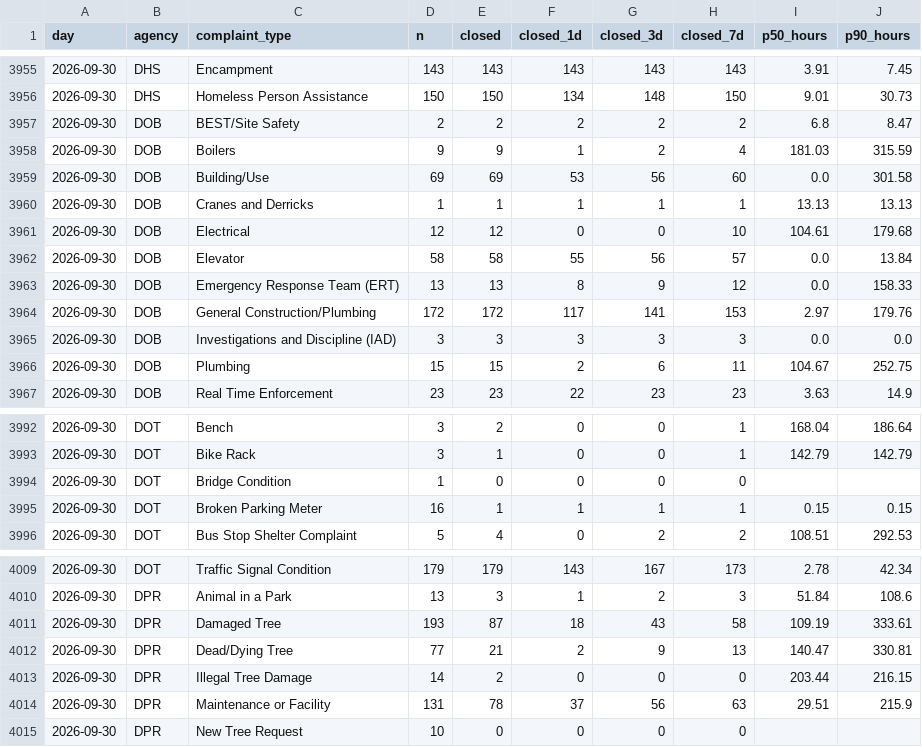
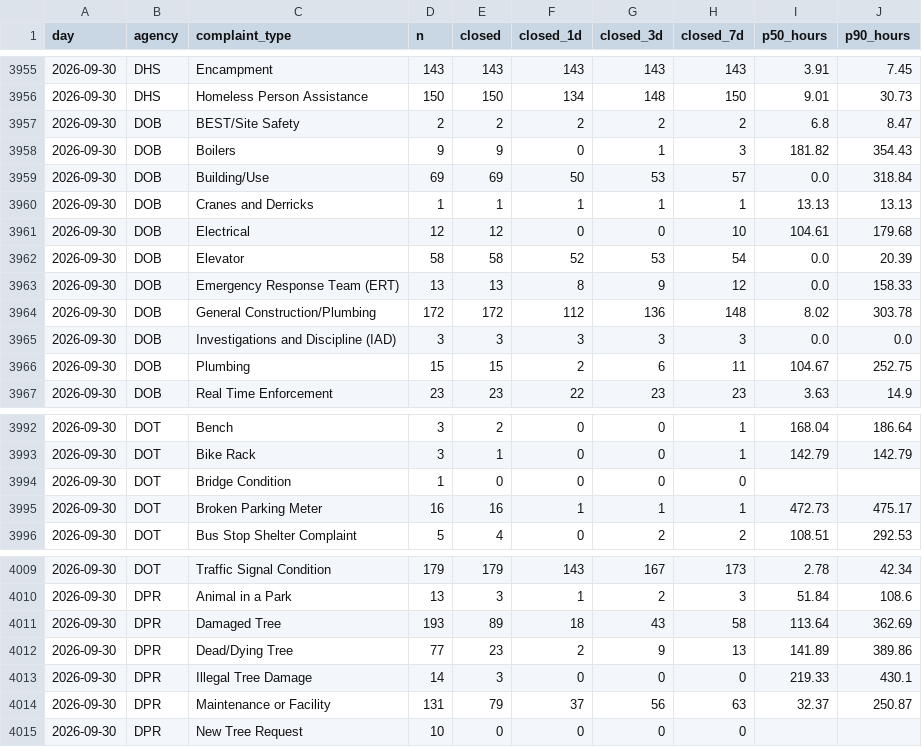
Before and after one commit to AshokReddy010/nyc-311-pulse, a CSV file: data/resolution/2026-09.csv, drawn as a sheet; only a part is shown, gaps mark what is left out; the diff covers the shown part only.

```diff
--- a/data/resolution/2026-09.csv
+++ b/data/resolution/2026-09.csv
@@ -3957,9 +3957,9 @@ day,agency,complaint_type,n,closed,closed_1d,closed_3d,closed_7d,p50_hours,p90_h
 2026-09-30,DOB,BEST/Site Safety,2,2,2,2,2,6.8,8.47
-2026-09-30,DOB,Boilers,9,9,1,2,4,181.03,315.59
-2026-09-30,DOB,Building/Use,69,69,53,56,60,0.0,301.58
+2026-09-30,DOB,Boilers,9,9,0,1,3,181.82,354.43
+2026-09-30,DOB,Building/Use,69,69,50,53,57,0.0,318.84
 2026-09-30,DOB,Cranes and Derricks,1,1,1,1,1,13.13,13.13
 2026-09-30,DOB,Electrical,12,12,0,0,10,104.61,179.68
-2026-09-30,DOB,Elevator,58,58,55,56,57,0.0,13.84
+2026-09-30,DOB,Elevator,58,58,52,53,54,0.0,20.39
 2026-09-30,DOB,Emergency Response Team (ERT),13,13,8,9,12,0.0,158.33
-2026-09-30,DOB,General Construction/Plumbing,172,172,117,141,153,2.97,179.76
+2026-09-30,DOB,General Construction/Plumbing,172,172,112,136,148,8.02,303.78
 2026-09-30,DOB,Investigations and Discipline (IAD),3,3,3,3,3,0.0,0.0
@@ -3994,3 +3994,3 @@ day,agency,complaint_type,n,closed,closed_1d,closed_3d,closed_7d,p50_hours,p90_h
 2026-09-30,DOT,Bridge Condition,1,0,0,0,0,,
-2026-09-30,DOT,Broken Parking Meter,16,1,1,1,1,0.15,0.15
+2026-09-30,DOT,Broken Parking Meter,16,16,1,1,1,472.73,475.17
 2026-09-30,DOT,Bus Stop Shelter Complaint,5,4,0,2,2,108.51,292.53
@@ -4010,6 +4010,6 @@ day,agency,complaint_type,n,closed,closed_1d,closed_3d,closed_7d,p50_hours,p90_h
 2026-09-30,DPR,Animal in a Park,13,3,1,2,3,51.84,108.6
-2026-09-30,DPR,Damaged Tree,193,87,18,43,58,109.19,333.61
-2026-09-30,DPR,Dead/Dying Tree,77,21,2,9,13,140.47,330.81
-2026-09-30,DPR,Illegal Tree Damage,14,2,0,0,0,203.44,216.15
-2026-09-30,DPR,Maintenance or Facility,131,78,37,56,63,29.51,215.9
+2026-09-30,DPR,Damaged Tree,193,89,18,43,58,113.64,362.69
+2026-09-30,DPR,Dead/Dying Tree,77,23,2,9,13,141.89,389.86
+2026-09-30,DPR,Illegal Tree Damage,14,3,0,0,0,219.33,430.1
+2026-09-30,DPR,Maintenance or Facility,131,79,37,56,63,32.37,250.87
 2026-09-30,DPR,New Tree Request,10,0,0,0,0,,
```
Also changed, not shown: 22 edited cells elsewhere in this file, 4 other files.
